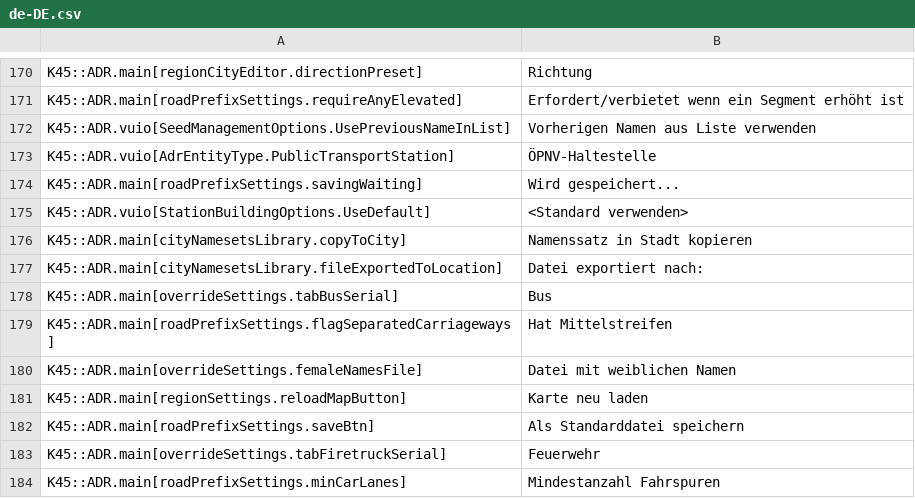
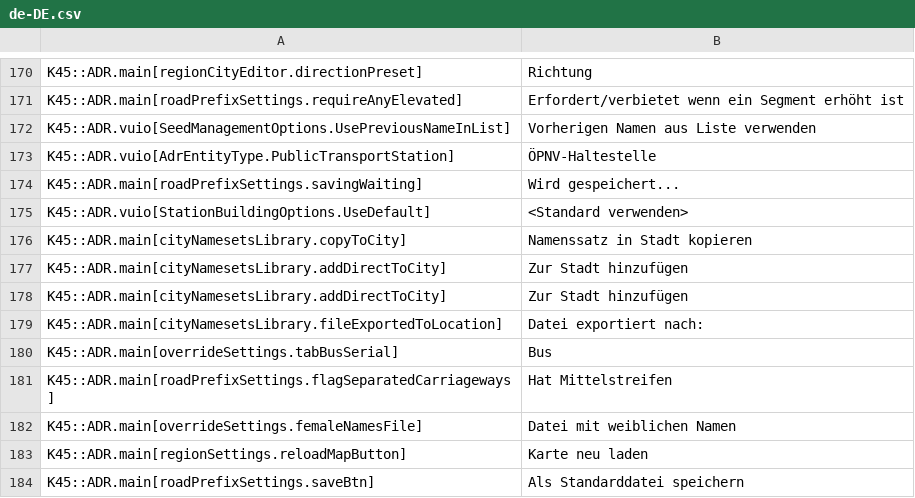
Before and after one commit to klyte45/CS2-AddressesMod, a CSV file: BelzontAdr/i18n/de-DE.csv, drawn as a sheet; only a part is shown, gaps mark what is left out; the shorter side is filled out with more unchanged rows; the diff names each change by its address in the sheet, - before the commit and + after, or states it on an @@ line.

```diff
--- a/BelzontAdr/i18n/de-DE.csv
+++ b/BelzontAdr/i18n/de-DE.csv
+row 177: K45::ADR.main[cityNamesetsLibrary.addDirectToCity] | Zur Stadt hinzufügen
+row 178: K45::ADR.main[cityNamesetsLibrary.addDirectToCity] | Zur Stadt hinzufügen
```
Also changed, not shown: BelzontAdr/i18n/es-ES.csv, BelzontAdr/i18n/fr-FR.csv, 12 other files.
